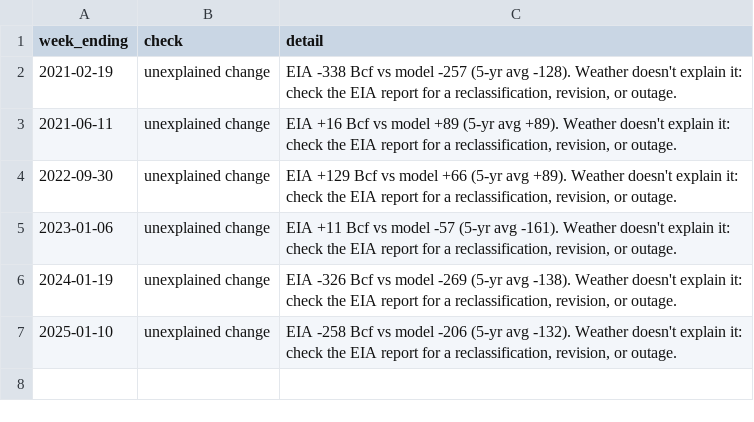
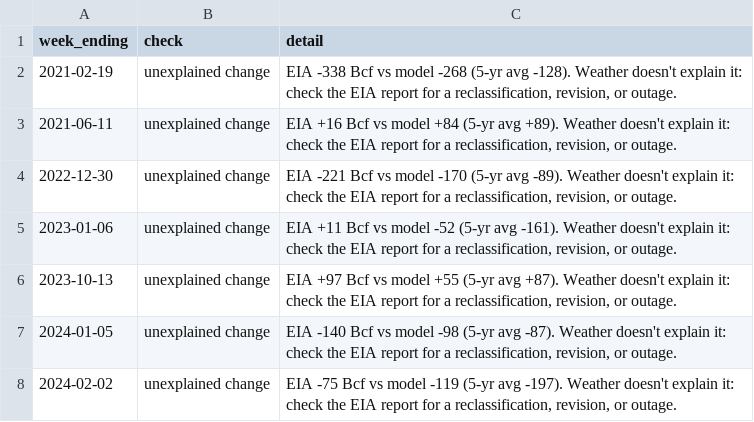
Before and after one commit to HughFOD/gas-storage-nowcast, a CSV file: output/real/quality.csv, drawn as a sheet.

```diff
--- a/output/real/quality.csv
+++ b/output/real/quality.csv
@@ -1,7 +1,8 @@
 week_ending,check,detail
-2021-02-19,unexplained change,"EIA -338 Bcf vs model -257 (5-yr avg -128). Weather doesn't explain it: check the EIA report for a reclassification, revision, or outage."
-2021-06-11,unexplained change,"EIA +16 Bcf vs model +89 (5-yr avg +89). Weather doesn't explain it: check the EIA report for a reclassification, revision, or outage."
-2022-09-30,unexplained change,"EIA +129 Bcf vs model +66 (5-yr avg +89). Weather doesn't explain it: check the EIA report for a reclassification, revision, or outage."
-2023-01-06,unexplained change,"EIA +11 Bcf vs model -57 (5-yr avg -161). Weather doesn't explain it: check the EIA report for a reclassification, revision, or outage."
-2024-01-19,unexplained change,"EIA -326 Bcf vs model -269 (5-yr avg -138). Weather doesn't explain it: check the EIA report for a reclassification, revision, or outage."
-2025-01-10,unexplained change,"EIA -258 Bcf vs model -206 (5-yr avg -132). Weather doesn't explain it: check the EIA report for a reclassification, revision, or outage."
+2021-02-19,unexplained change,"EIA -338 Bcf vs model -268 (5-yr avg -128). Weather doesn't explain it: check the EIA report for a reclassification, revision, or outage."
+2021-06-11,unexplained change,"EIA +16 Bcf vs model +84 (5-yr avg +89). Weather doesn't explain it: check the EIA report for a reclassification, revision, or outage."
+2022-12-30,unexplained change,"EIA -221 Bcf vs model -170 (5-yr avg -89). Weather doesn't explain it: check the EIA report for a reclassification, revision, or outage."
+2023-01-06,unexplained change,"EIA +11 Bcf vs model -52 (5-yr avg -161). Weather doesn't explain it: check the EIA report for a reclassification, revision, or outage."
+2023-10-13,unexplained change,"EIA +97 Bcf vs model +55 (5-yr avg +87). Weather doesn't explain it: check the EIA report for a reclassification, revision, or outage."
+2024-01-05,unexplained change,"EIA -140 Bcf vs model -98 (5-yr avg -87). Weather doesn't explain it: check the EIA report for a reclassification, revision, or outage."
+2024-02-02,unexplained change,"EIA -75 Bcf vs model -119 (5-yr avg -197). Weather doesn't explain it: check the EIA report for a reclassification, revision, or outage."
```
Also changed, not shown: data/raw/storage.csv, output/real/metrics.csv, 16 other files.
